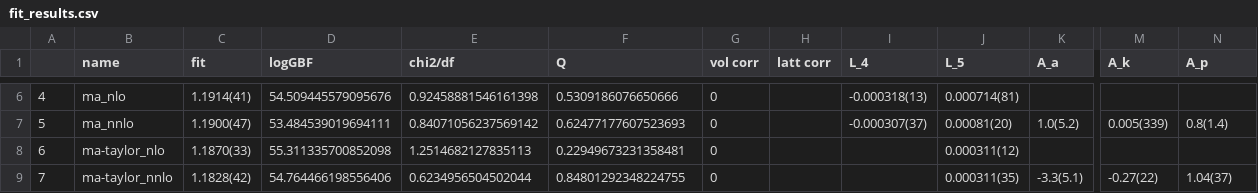
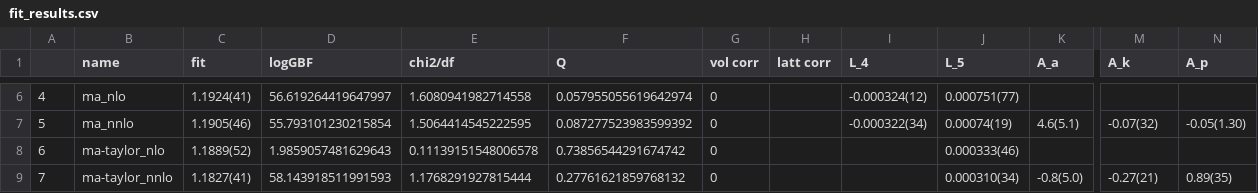
Before and after one commit to callat-qcd/project_fkfpi, a CSV file: results/fit_results.csv, drawn as a sheet; only a part is shown, gaps mark what is left out; the diff covers the shown part only; the diff names each change by its address in the sheet, - before the commit and + after, or states it on an @@ line.

```diff
--- a/results/fit_results.csv
+++ b/results/fit_results.csv
-C6 (fit): 1.1914(41)
+C6 (fit): 1.1924(41)
-D6 (logGBF): 54.509445579095676
+D6 (logGBF): 56.619264419647997
-E6 (chi2/df): 0.92458881546161398
+E6 (chi2/df): 1.6080941982714558
-F6 (Q): 0.5309186076650666
+F6 (Q): 0.057955055619642974
-I6 (L_4): -0.000318(13)
+I6 (L_4): -0.000324(12)
-J6 (L_5): 0.000714(81)
+J6 (L_5): 0.000751(77)
-C7 (fit): 1.1900(47)
+C7 (fit): 1.1905(46)
-D7 (logGBF): 53.484539019694111
+D7 (logGBF): 55.793101230215854
-E7 (chi2/df): 0.84071056237569142
+E7 (chi2/df): 1.5064414545222595
-F7 (Q): 0.62477177607523693
+F7 (Q): 0.087277523983599392
-I7 (L_4): -0.000307(37)
+I7 (L_4): -0.000322(34)
-J7 (L_5): 0.00081(20)
+J7 (L_5): 0.00074(19)
-K7 (A_a): 1.0(5.2)
+K7 (A_a): 4.6(5.1)
-M7 (A_k): 0.005(339)
+M7 (A_k): -0.07(32)
-N7 (A_p): 0.8(1.4)
+N7 (A_p): -0.05(1.30)
-C8 (fit): 1.1870(33)
+C8 (fit): 1.1889(52)
-D8 (logGBF): 55.311335700852098
+D8 (logGBF): 1.9859057481629643
-E8 (chi2/df): 1.2514682127835113
+E8 (chi2/df): 0.11139151548006578
-F8 (Q): 0.22949673231358481
+F8 (Q): 0.73856544291674742
-J8 (L_5): 0.000311(12)
+J8 (L_5): 0.000333(46)
-C9 (fit): 1.1828(42)
+C9 (fit): 1.1827(41)
-D9 (logGBF): 54.764466198556406
+D9 (logGBF): 58.143918511991593
-E9 (chi2/df): 0.6234956504502044
+E9 (chi2/df): 1.1768291927815444
-F9 (Q): 0.84801292348224755
+F9 (Q): 0.27761621859768132
-J9 (L_5): 0.000311(35)
+J9 (L_5): 0.000310(34)
-K9 (A_a): -3.3(5.1)
+K9 (A_a): -0.8(5.0)
-M9 (A_k): -0.27(22)
+M9 (A_k): -0.27(21)
-N9 (A_p): 1.04(37)
+N9 (A_p): 0.89(35)
```
Also changed, not shown: 28 edited cells elsewhere in this file, 6 other files.
